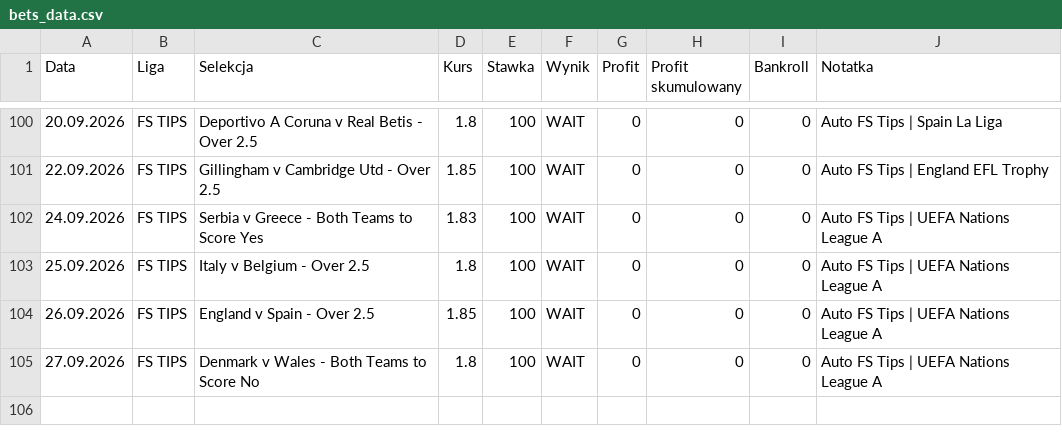
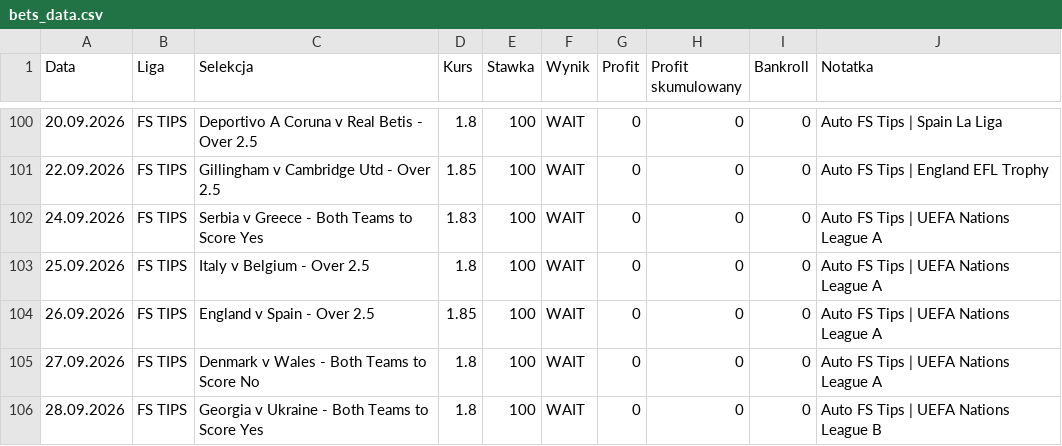
Before and after one commit to Octagon93/Bet_Tracker, a CSV file: bets_data.csv, drawn as a sheet; only a part is shown, gaps mark what is left out.

```diff
--- a/bets_data.csv
+++ b/bets_data.csv
@@ -105 +105,2 @@ Data,Liga,Selekcja,Kurs,Stawka,Wynik,Profit,Profit skumulowany,Bankroll,Notatka
 27.09.2026,FS TIPS,Denmark v Wales - Both Teams to Score No,1.8,100,WAIT,0,0,0,Auto FS Tips | UEFA Nations League A
+28.09.2026,FS TIPS,Georgia v Ukraine - Both Teams to Score Yes,1.8,100,WAIT,0,0,0,Auto FS Tips | UEFA Nations League B
```
